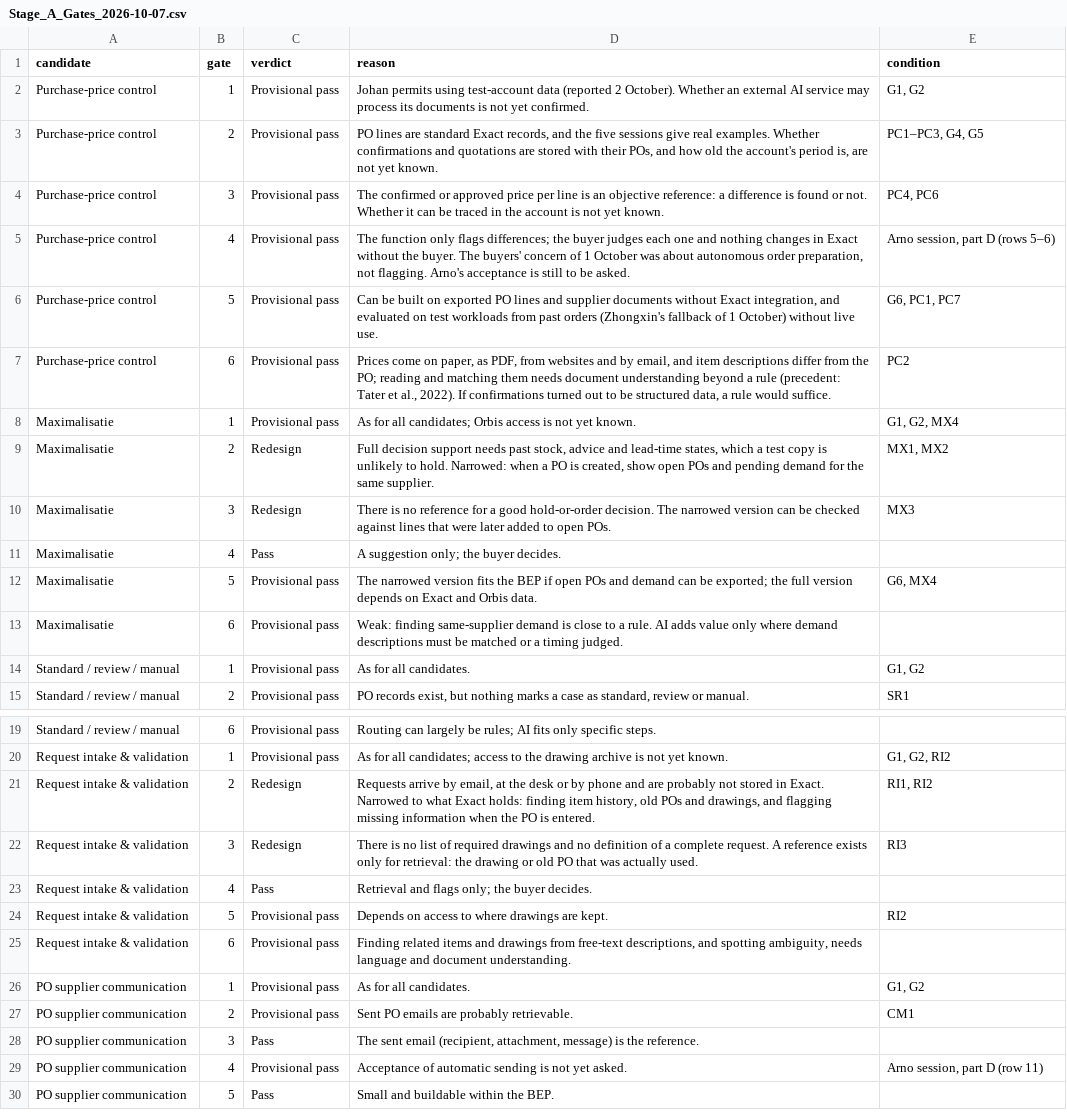
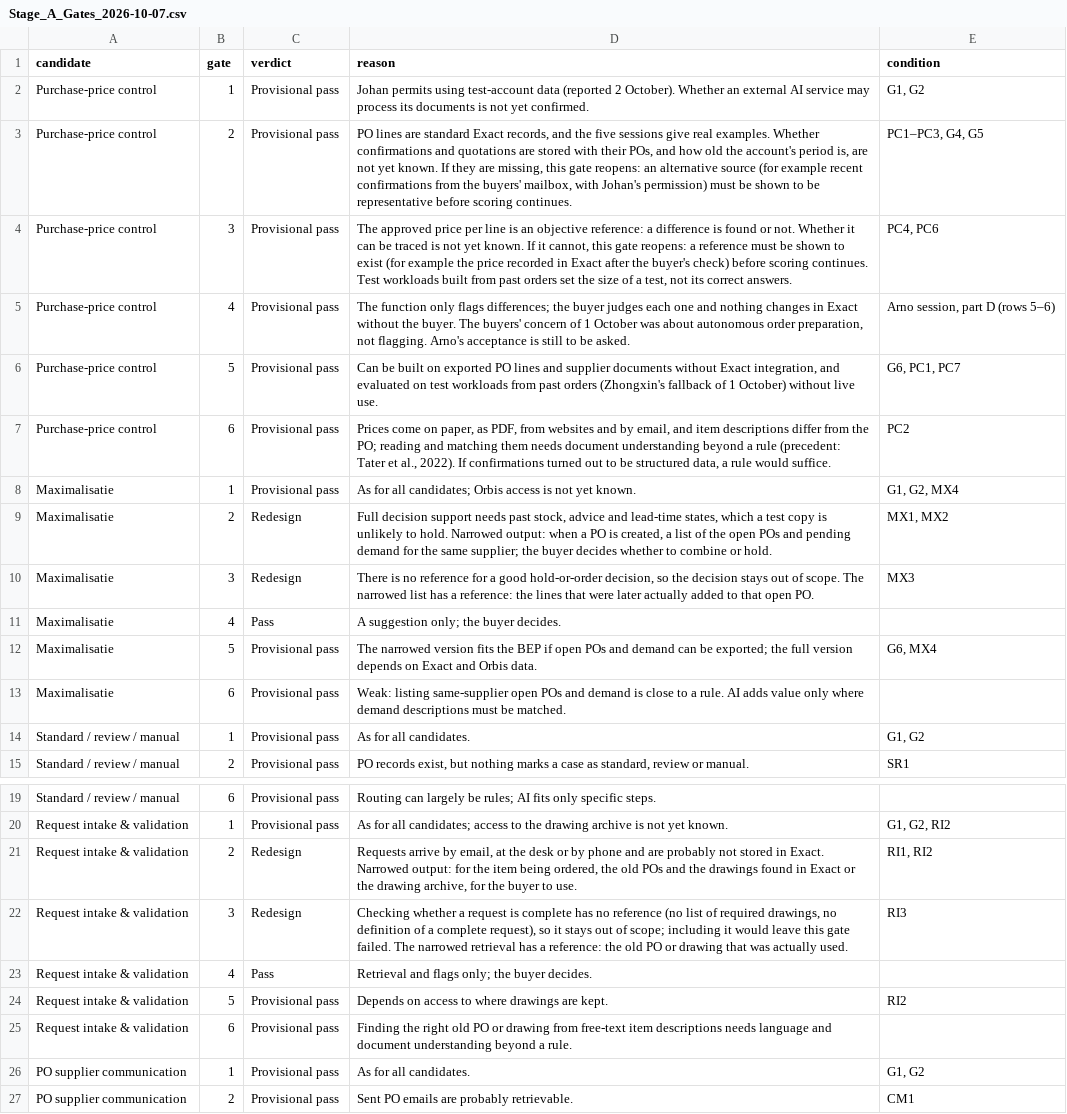
Before and after one commit to Luuuuuig/Bachelor-End-Project, a CSV file: docs/analyze/Stage_A_Gates_2026-10-07.csv, drawn as a sheet; only a part is shown, gaps mark what is left out; the shorter side is filled out with more unchanged rows.

```diff
--- a/docs/analyze/Stage_A_Gates_2026-10-07.csv
+++ b/docs/analyze/Stage_A_Gates_2026-10-07.csv
@@ -2,4 +2,4 @@ candidate,gate,verdict,reason,condition
 Purchase-price control,1,Provisional pass,Johan permits using test-account data (reported 2 October). Whether an external AI service may process its documents is not yet confirmed.,"G1, G2"
-Purchase-price control,2,Provisional pass,"PO lines are standard Exact records, and the five sessions give real examples. Whether confirmations and quotations are stored with their POs, and how old the account's period is, are not yet known.","PC1–PC3, G4, G5"
-Purchase-price control,3,Provisional pass,The confirmed or approved price per line is an objective reference: a difference is found or not. Whether it can be traced in the account is not yet known.,"PC4, PC6"
+Purchase-price control,2,Provisional pass,"PO lines are standard Exact records, and the five sessions give real examples. Whether confirmations and quotations are stored with their POs, and how old the account's period is, are not yet known. If they are missing, this gate reopens: an alternative source (for example recent confirmations from the buyers' mailbox, with Johan's permission) must be shown to be representative before scoring continues.","PC1–PC3, G4, G5"
+Purchase-price control,3,Provisional pass,"The approved price per line is an objective reference: a difference is found or not. Whether it can be traced is not yet known. If it cannot, this gate reopens: a reference must be shown to exist (for example the price recorded in Exact after the buyer's check) before scoring continues. Test workloads built from past orders set the size of a test, not its correct answers.","PC4, PC6"
 Purchase-price control,4,Provisional pass,"The function only flags differences; the buyer judges each one and nothing changes in Exact without the buyer. The buyers' concern of 1 October was about autonomous order preparation, not flagging. Arno's acceptance is still to be asked.","Arno session, part D (rows 5–6)"
@@ -8,7 +8,7 @@ Purchase-price control,6,Provisional pass,"Prices come on paper, as PDF, from we
 Maximalisatie,1,Provisional pass,As for all candidates; Orbis access is not yet known.,"G1, G2, MX4"
-Maximalisatie,2,Redesign,"Full decision support needs past stock, advice and lead-time states, which a test copy is unlikely to hold. Narrowed: when a PO is created, show open POs and pending demand for the same supplier.","MX1, MX2"
-Maximalisatie,3,Redesign,There is no reference for a good hold-or-order decision. The narrowed version can be checked against lines that were later added to open POs.,MX3
+Maximalisatie,2,Redesign,"Full decision support needs past stock, advice and lead-time states, which a test copy is unlikely to hold. Narrowed output: when a PO is created, a list of the open POs and pending demand for the same supplier; the buyer decides whether to combine or hold.","MX1, MX2"
+Maximalisatie,3,Redesign,"There is no reference for a good hold-or-order decision, so the decision stays out of scope. The narrowed list has a reference: the lines that were later actually added to that open PO.",MX3
 Maximalisatie,4,Pass,A suggestion only; the buyer decides.,
 Maximalisatie,5,Provisional pass,The narrowed version fits the BEP if open POs and demand can be exported; the full version depends on Exact and Orbis data.,"G6, MX4"
-Maximalisatie,6,Provisional pass,Weak: finding same-supplier demand is close to a rule. AI adds value only where demand descriptions must be matched or a timing judged.,
+Maximalisatie,6,Provisional pass,Weak: listing same-supplier open POs and demand is close to a rule. AI adds value only where demand descriptions must be matched.,
 Standard / review / manual,1,Provisional pass,As for all candidates.,"G1, G2"
@@ -20,7 +20,7 @@ Standard / review / manual,6,Provisional pass,Routing can largely be rules; AI f
 Request intake & validation,1,Provisional pass,As for all candidates; access to the drawing archive is not yet known.,"G1, G2, RI2"
-Request intake & validation,2,Redesign,"Requests arrive by email, at the desk or by phone and are probably not stored in Exact. Narrowed to what Exact holds: finding item history, old POs and drawings, and flagging missing information when the PO is entered.","RI1, RI2"
-Request intake & validation,3,Redesign,There is no list of required drawings and no definition of a complete request. A reference exists only for retrieval: the drawing or old PO that was actually used.,RI3
+Request intake & validation,2,Redesign,"Requests arrive by email, at the desk or by phone and are probably not stored in Exact. Narrowed output: for the item being ordered, the old POs and the drawings found in Exact or the drawing archive, for the buyer to use.","RI1, RI2"
+Request intake & validation,3,Redesign,"Checking whether a request is complete has no reference (no list of required drawings, no definition of a complete request), so it stays out of scope; including it would leave this gate failed. The narrowed retrieval has a reference: the old PO or drawing that was actually used.",RI3
 Request intake & validation,4,Pass,Retrieval and flags only; the buyer decides.,
 Request intake & validation,5,Provisional pass,Depends on access to where drawings are kept.,RI2
-Request intake & validation,6,Provisional pass,"Finding related items and drawings from free-text descriptions, and spotting ambiguity, needs language and document understanding.",
+Request intake & validation,6,Provisional pass,Finding the right old PO or drawing from free-text item descriptions needs language and document understanding beyond a rule.,
 PO supplier communication,1,Provisional pass,As for all candidates.,"G1, G2"
```
Also changed, not shown: docs/analyze/Candidate_Scores_2026-10-07.csv, 1 other file.
